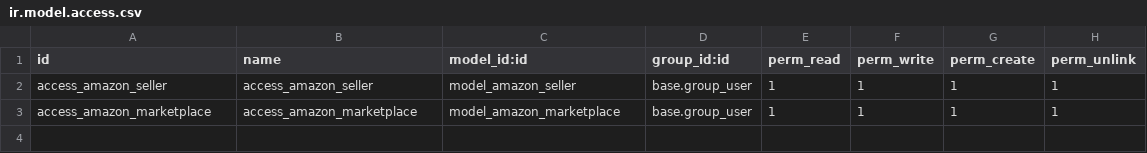
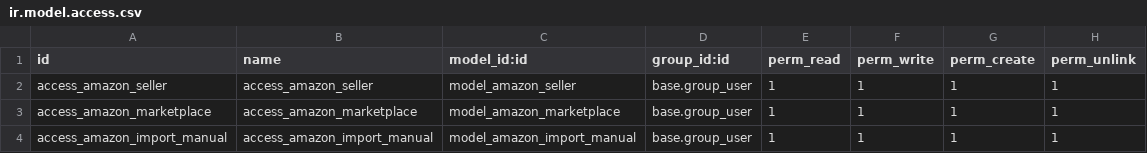
Before and after one commit to Domatix/amazon, a CSV file: amazon_integration/security/ir.model.access.csv, drawn as a sheet; the diff names each change by its address in the sheet, - before the commit and + after, or states it on an @@ line.

```diff
--- a/amazon_integration/security/ir.model.access.csv
+++ b/amazon_integration/security/ir.model.access.csv
+row 4: access_amazon_import_manual | access_amazon_import_manual | model_amazon_import_manual | base.group_user | 1 | 1 | 1 | 1
```
Also changed, not shown: 1 other file.
